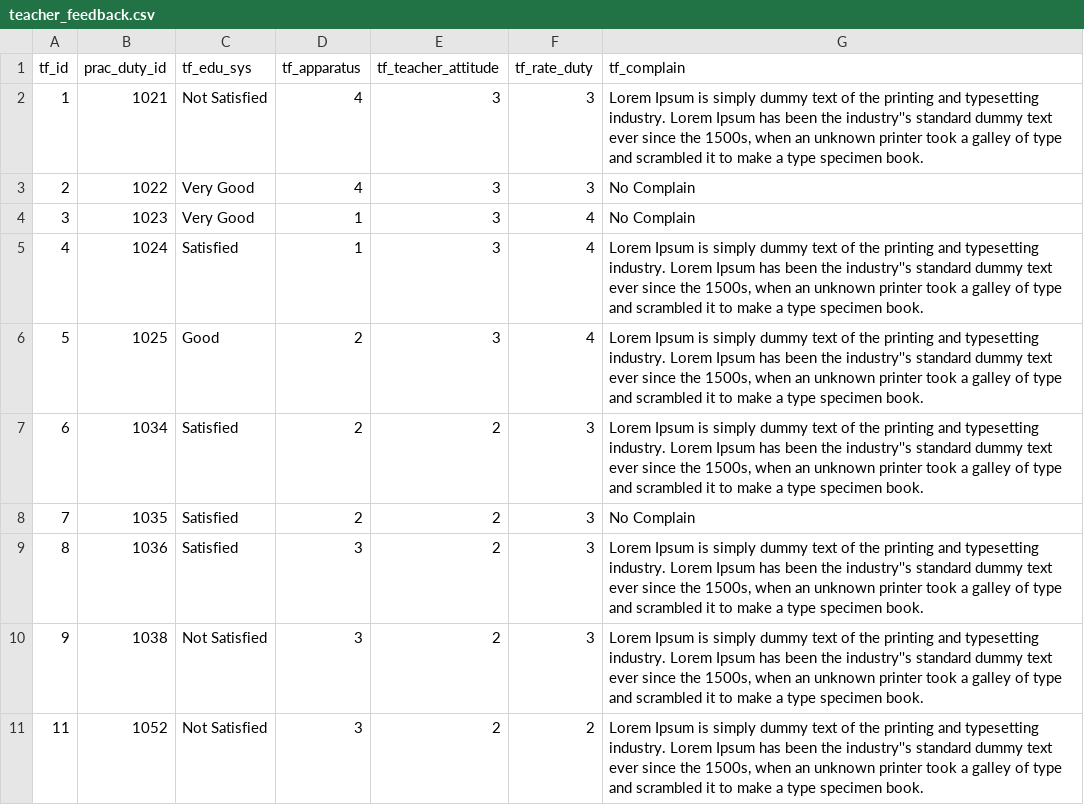
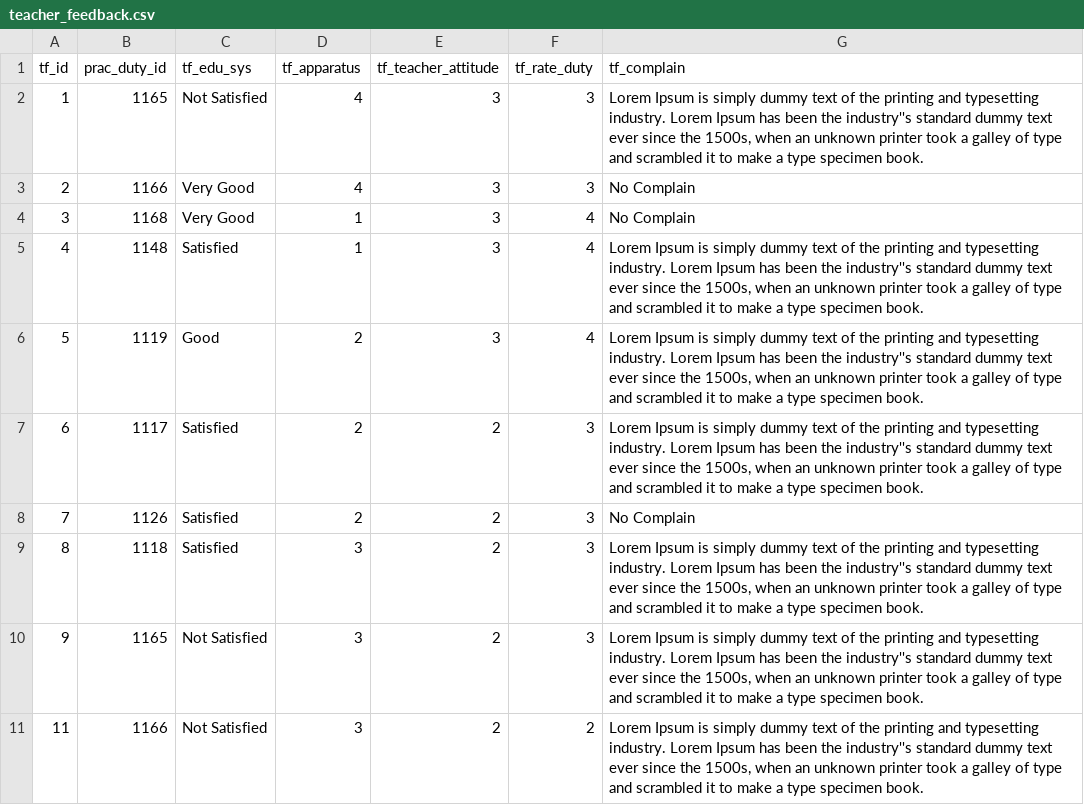
Before and after one commit to AlizaTariq/ACMSystem, a CSV file: Database/CSV Data/teacher_feedback.csv, drawn as a sheet.

```diff
--- a/Database/CSV Data/teacher_feedback.csv
+++ b/Database/CSV Data/teacher_feedback.csv
@@ -1,11 +1,11 @@
 tf_id,prac_duty_id,tf_edu_sys,tf_apparatus,tf_teacher_attitude,tf_rate_duty,tf_complain
-1,1021,Not Satisfied,4,3,3,"Lorem Ipsum is simply dummy text of the printing and typesetting industry. Lorem Ipsum has been the industry''s standard dummy text ever since the 1500s, when an unknown printer took a galley of type and scrambled it to make a type specimen book."
-2,1022,Very Good,4,3,3,No Complain
-3,1023,Very Good,1,3,4,No Complain
-4,1024,Satisfied,1,3,4,"Lorem Ipsum is simply dummy text of the printing and typesetting industry. Lorem Ipsum has been the industry''s standard dummy text ever since the 1500s, when an unknown printer took a galley of type and scrambled it to make a type specimen book."
-5,1025,Good,2,3,4,"Lorem Ipsum is simply dummy text of the printing and typesetting industry. Lorem Ipsum has been the industry''s standard dummy text ever since the 1500s, when an unknown printer took a galley of type and scrambled it to make a type specimen book."
-6,1034,Satisfied,2,2,3,"Lorem Ipsum is simply dummy text of the printing and typesetting industry. Lorem Ipsum has been the industry''s standard dummy text ever since the 1500s, when an unknown printer took a galley of type and scrambled it to make a type specimen book."
-7,1035,Satisfied,2,2,3,No Complain
-8,1036,Satisfied,3,2,3,"Lorem Ipsum is simply dummy text of the printing and typesetting industry. Lorem Ipsum has been the industry''s standard dummy text ever since the 1500s, when an unknown printer took a galley of type and scrambled it to make a type specimen book."
-9,1038,Not Satisfied,3,2,3,"Lorem Ipsum is simply dummy text of the printing and typesetting industry. Lorem Ipsum has been the industry''s standard dummy text ever since the 1500s, when an unknown printer took a galley of type and scrambled it to make a type specimen book."
-11,1052,Not Satisfied,3,2,2,"Lorem Ipsum is simply dummy text of the printing and typesetting industry. Lorem Ipsum has been the industry''s standard dummy text ever since the 1500s, when an unknown printer took a galley of type and scrambled it to make a type specimen book."
+1,1165,Not Satisfied,4,3,3,"Lorem Ipsum is simply dummy text of the printing and typesetting industry. Lorem Ipsum has been the industry''s standard dummy text ever since the 1500s, when an unknown printer took a galley of type and scrambled it to make a type specimen book."
+2,1166,Very Good,4,3,3,No Complain
+3,1168,Very Good,1,3,4,No Complain
+4,1148,Satisfied,1,3,4,"Lorem Ipsum is simply dummy text of the printing and typesetting industry. Lorem Ipsum has been the industry''s standard dummy text ever since the 1500s, when an unknown printer took a galley of type and scrambled it to make a type specimen book."
+5,1119,Good,2,3,4,"Lorem Ipsum is simply dummy text of the printing and typesetting industry. Lorem Ipsum has been the industry''s standard dummy text ever since the 1500s, when an unknown printer took a galley of type and scrambled it to make a type specimen book."
+6,1117,Satisfied,2,2,3,"Lorem Ipsum is simply dummy text of the printing and typesetting industry. Lorem Ipsum has been the industry''s standard dummy text ever since the 1500s, when an unknown printer took a galley of type and scrambled it to make a type specimen book."
+7,1126,Satisfied,2,2,3,No Complain
+8,1118,Satisfied,3,2,3,"Lorem Ipsum is simply dummy text of the printing and typesetting industry. Lorem Ipsum has been the industry''s standard dummy text ever since the 1500s, when an unknown printer took a galley of type and scrambled it to make a type specimen book."
+9,1165,Not Satisfied,3,2,3,"Lorem Ipsum is simply dummy text of the printing and typesetting industry. Lorem Ipsum has been the industry''s standard dummy text ever since the 1500s, when an unknown printer took a galley of type and scrambled it to make a type specimen book."
+11,1166,Not Satisfied,3,2,2,"Lorem Ipsum is simply dummy text of the printing and typesetting industry. Lorem Ipsum has been the industry''s standard dummy text ever since the 1500s, when an unknown printer took a galley of type and scrambled it to make a type specimen book."
```
Also changed, not shown: 5 other files.
